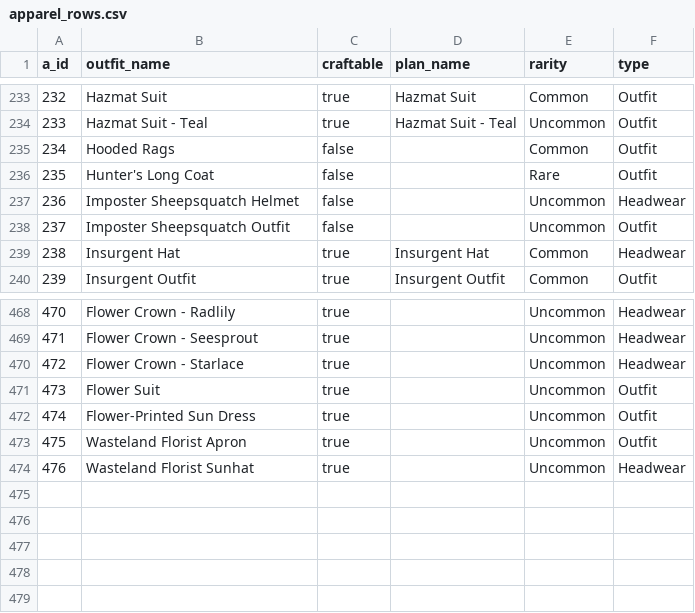
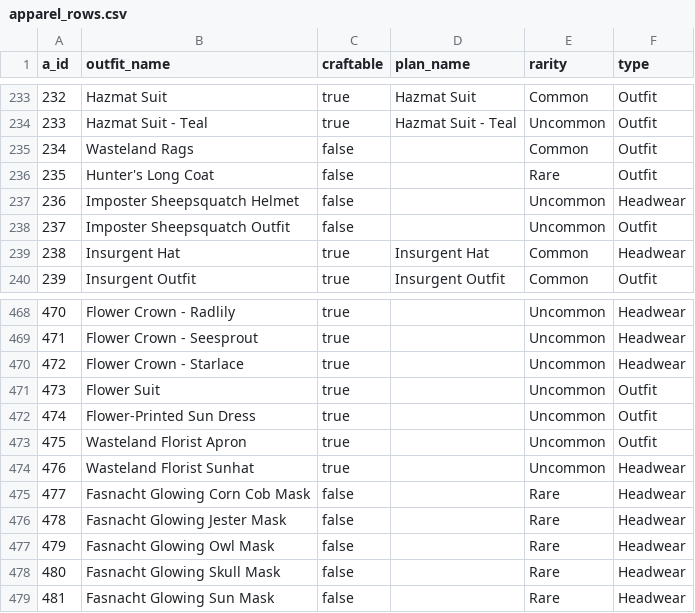
Before and after one commit to ImSoHM02/Fallout-76-Plan-and-Apparel-CSV-Database, a CSV file: apparel_rows.csv, drawn as a sheet; only a part is shown, gaps mark what is left out.

Commit message:
Apparel updates

```diff
--- a/apparel_rows.csv
+++ b/apparel_rows.csv
@@ -234,3 +234,3 @@ a_id,outfit_name,craftable,plan_name,rarity,type
 233,Hazmat Suit - Teal,true,Hazmat Suit - Teal,Uncommon,Outfit
-234,Hooded Rags,false,,Common,Outfit
+234,Wasteland Rags,false,,Common,Outfit
 235,Hunter's Long Coat,false,,Rare,Outfit
@@ -474 +474,6 @@ a_id,outfit_name,craftable,plan_name,rarity,type
 476,Wasteland Florist Sunhat,true,,Uncommon,Headwear
+477,Fasnacht Glowing Corn Cob Mask,false,,Rare,Headwear
+478,Fasnacht Glowing Jester Mask,false,,Rare,Headwear
+479,Fasnacht Glowing Owl Mask,false,,Rare,Headwear
+480,Fasnacht Glowing Skull Mask,false,,Rare,Headwear
+481,Fasnacht Glowing Sun Mask,false,,Rare,Headwear
```
